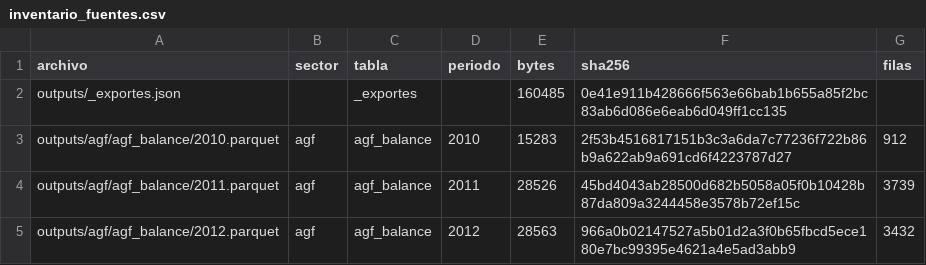
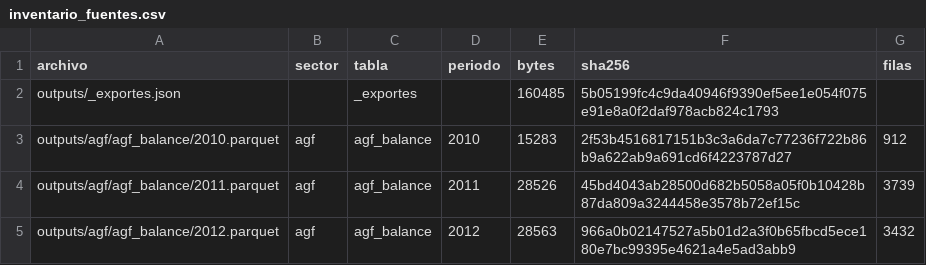
Before and after one commit to joaquinignaciomondaca-code/Sistema_de_Informacion_Financiera_de_Chile, a CSV file: docs/reproducibilidad/inventario_fuentes.csv, drawn as a sheet; only a part is shown.

```diff
--- a/docs/reproducibilidad/inventario_fuentes.csv
+++ b/docs/reproducibilidad/inventario_fuentes.csv
@@ -1,3 +1,3 @@
 archivo,sector,tabla,periodo,bytes,sha256,filas
-outputs/_exportes.json,,_exportes,,160485,0e41e911b428666f563e66bab1b655a85f2bc83ab6d086e6eab6d049ff1cc135,
+outputs/_exportes.json,,_exportes,,160485,5b05199fc4c9da40946f9390ef5ee1e054f075e91e8a0f2daf978acb824c1793,
 outputs/agf/agf_balance/2010.parquet,agf,agf_balance,2010,15283,2f53b4516817151b3c3a6da7c77236f722b86b9a622ab9a691cd6f4223787d27,912
```
Also changed, not shown: 1 other file.
